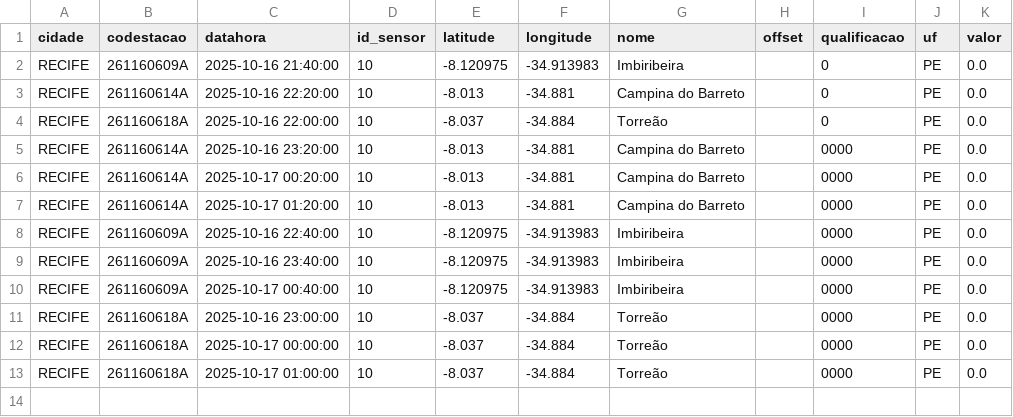
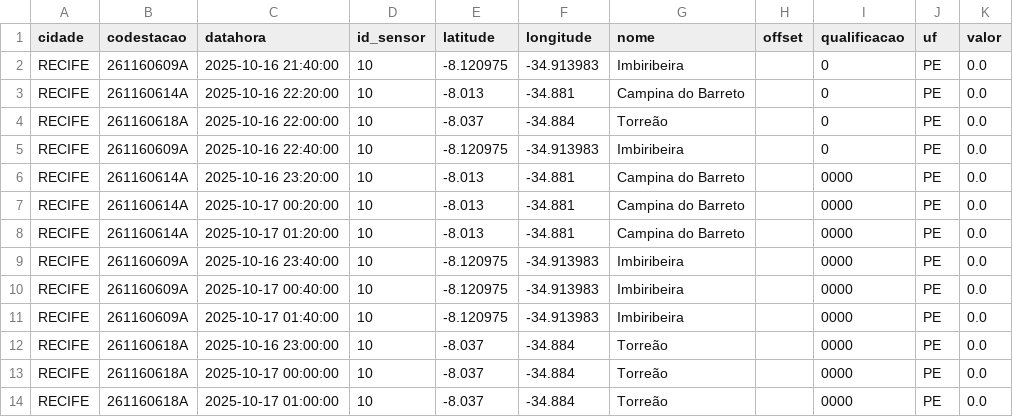
Before and after one commit to RafaellaB/Diagramas-de-risco-din-mico, a CSV file: chuva_recife_2025-10-17.csv, drawn as a sheet; removed rows and columns are numbered as before the commit, all else as after; the diff names each change by its address in the sheet, - before the commit and + after, or states it on an @@ line.

```diff
--- a/chuva_recife_2025-10-17.csv
+++ b/chuva_recife_2025-10-17.csv
+row 5: RECIFE | 261160609A | 2025-10-16 22:40:00 | 10 | -8.120975 | -34.913983 | Imbiribeira |  | 0 | PE | 0.0
-row 8: RECIFE | 261160609A | 2025-10-16 22:40:00 | 10 | -8.120975 | -34.913983 | Imbiribeira |  | 0000 | PE | 0.0
+row 11: RECIFE | 261160609A | 2025-10-17 01:40:00 | 10 | -8.120975 | -34.913983 | Imbiribeira |  | 0000 | PE | 0.0
```
